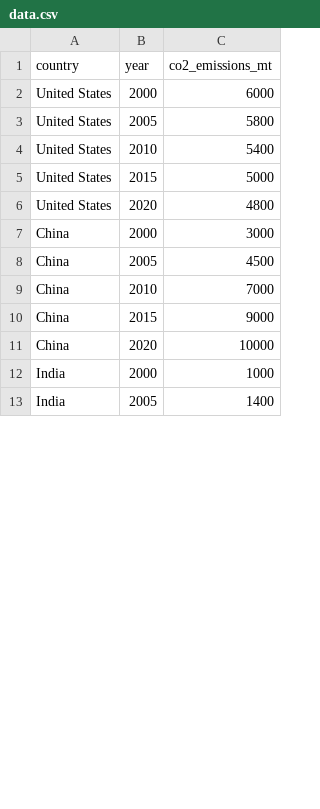
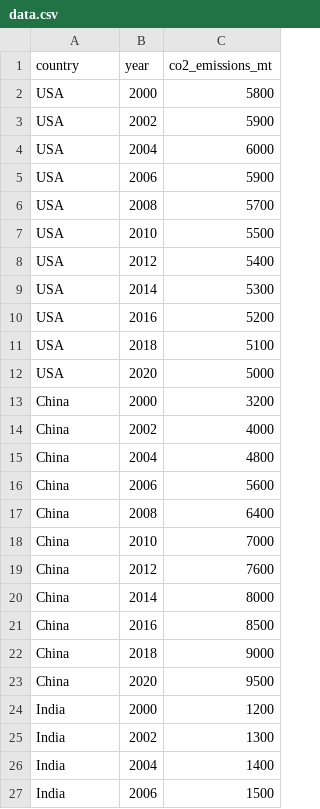
Before and after one commit to adithya-s-masters/adithya-s-masters.github.io, a CSV file: data.csv, drawn as a sheet; only a part is shown; the diff covers the shown part only.

Commit message:
Add datapoints

```diff
--- a/data.csv
+++ b/data.csv
@@ -1,13 +1,27 @@
 country,year,co2_emissions_mt
-United States,2000,6000
-United States,2005,5800
-United States,2010,5400
-United States,2015,5000
-United States,2020,4800
-China,2000,3000
-China,2005,4500
+USA,2000,5800
+USA,2002,5900
+USA,2004,6000
+USA,2006,5900
+USA,2008,5700
+USA,2010,5500
+USA,2012,5400
+USA,2014,5300
+USA,2016,5200
+USA,2018,5100
+USA,2020,5000
+China,2000,3200
+China,2002,4000
+China,2004,4800
+China,2006,5600
+China,2008,6400
 China,2010,7000
-China,2015,9000
-China,2020,10000
-India,2000,1000
-India,2005,1400
+China,2012,7600
+China,2014,8000
+China,2016,8500
+China,2018,9000
+China,2020,9500
+India,2000,1200
+India,2002,1300
+India,2004,1400
+India,2006,1500
```
Also changed, not shown: 20 added rows, 4 removed rows and 3 edited cells elsewhere in this file.
